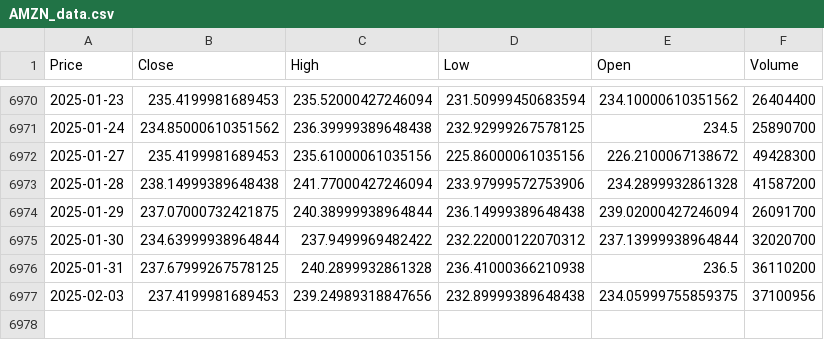
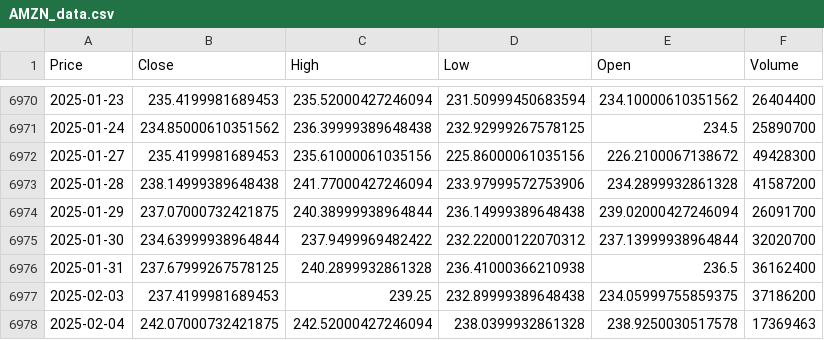
Before and after one commit to dchisholm125/deep-learning-playground, a CSV file: csv/AMZN_data.csv, drawn as a sheet; only a part is shown, gaps mark what is left out; the diff names each change by its address in the sheet, - before the commit and + after, or states it on an @@ line.

```diff
--- a/csv/AMZN_data.csv
+++ b/csv/AMZN_data.csv
-F6976 (Volume): 36110200
+F6976 (Volume): 36162400
-C6977 (High): 239.24989318847656
+C6977 (High): 239.25
-F6977 (Volume): 37100956
+F6977 (Volume): 37186200
+row 6978: 2025-02-04 | 242.07000732421875 | 242.52000427246094 | 238.0399932861328 | 238.9250030517578 | 17369463
```
Also changed, not shown: csv/MSFT_data.csv, csv/SH_data.csv, 15 other files.
